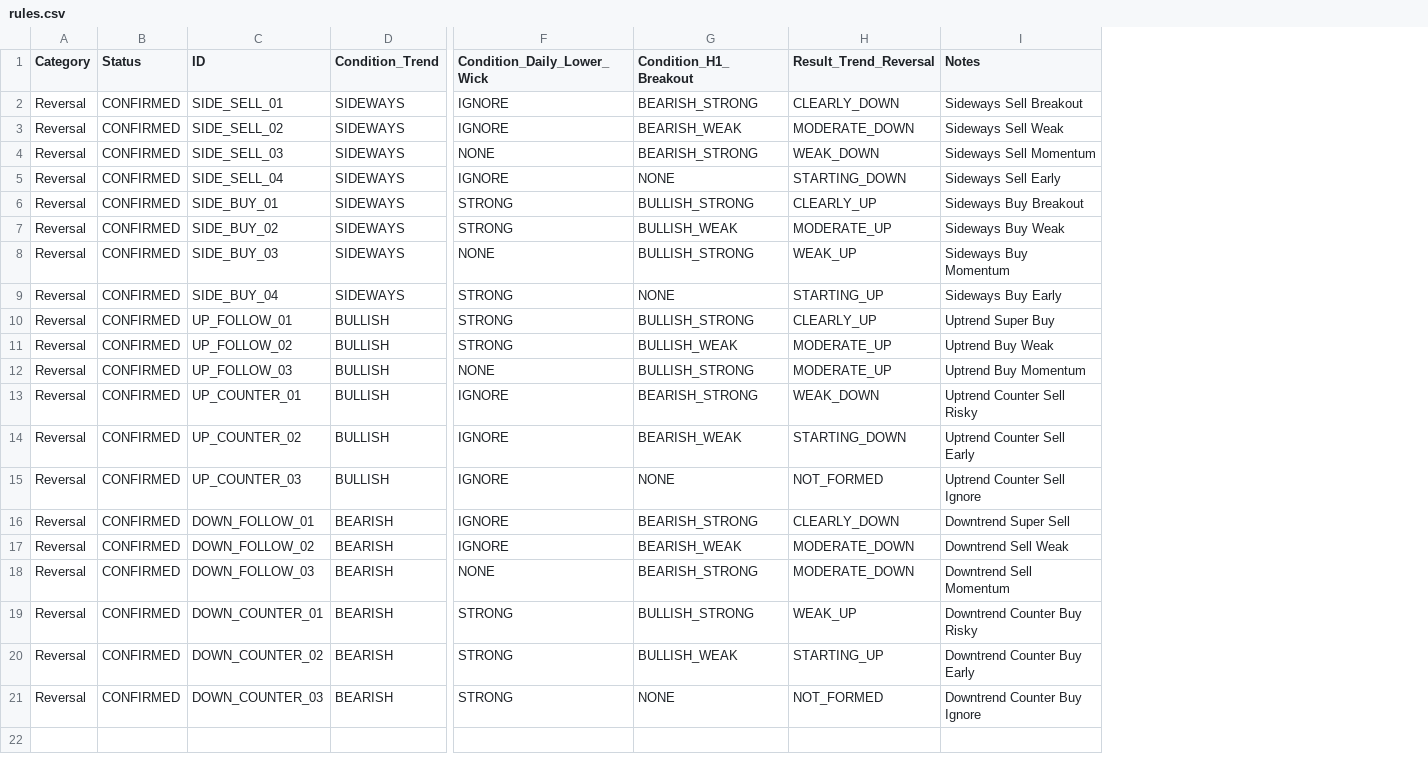
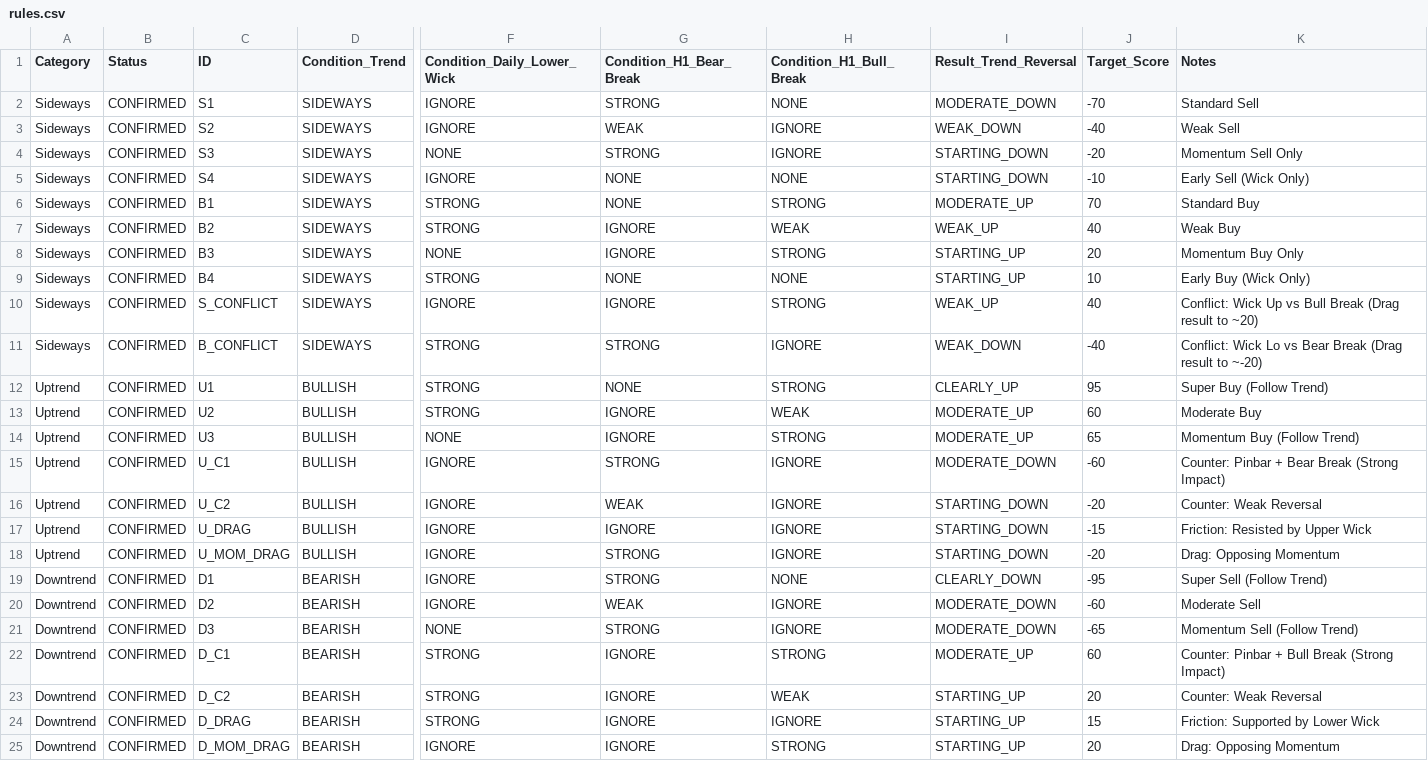
Before and after one commit to taaaaannnnnn/FuzzyMQ5, a CSV file: Documentation/rules.csv, drawn as a sheet; only a part is shown, gaps mark what is left out; removed rows and columns are numbered as before the commit, all else as after; rows hold the shown columns only; the diff names each change by its address in the sheet, - before the commit and + after, or states it on an @@ line.

Commit message:
Finalize v0.99 Beta: Optimized Fuzzy Logic (No C3, Moderate Counter, Weak Friction). Updated Docs & Simulators. Ready for Trend Module.

```diff
--- a/Documentation/rules.csv
+++ b/Documentation/rules.csv
-column A (Category), rows 3-5: all Reversal; rows 7-21: all Reversal
+column A (Category), row 2: Sideways; rows 4-6: all Sideways; rows 8-9: Sideways | Sideways; rows 12-17: all Uptrend; rows 19-24: all Downtrend
-column C (ID), rows 3-5: SIDE_SELL_02 | SIDE_SELL_03 | SIDE_SELL_04; rows 7-21: SIDE_BUY_02 | SIDE_BUY_03 | SIDE_BUY_04 | UP_FOLLOW_01 | UP_FOLLOW_02 | UP_FOLLOW_03 | UP_COUNTER_01 | UP_COUNTER_02 | UP_COUNTER_03 | DOWN_FOLLOW_01 | DOWN_FOLLOW_02 | DOWN_FOLLOW_03 | DOWN_COUNTER_01 | DOWN_COUNTER_02 | DOWN_COUNTER_03
+column C (ID), row 2: S1; rows 4-6: S3 | S4 | B1; rows 8-9: B3 | B4; rows 12-17: U1 | U2 | U3 | U_C1 | U_C2 | U_DRAG; rows 19-24: D1 | D2 | D3 | D_C1 | D_C2 | D_DRAG
-column G (Condition_H1_Breakout), rows 3-5: BEARISH_WEAK | BEARISH_STRONG | NONE; rows 7-21: BULLISH_WEAK | BULLISH_STRONG | NONE | BULLISH_STRONG | BULLISH_WEAK | BULLISH_STRONG | BEARISH_STRONG | BEARISH_WEAK | NONE | BEARISH_STRONG | BEARISH_WEAK | BEARISH_STRONG | BULLISH_STRONG | BULLISH_WEAK | NONE
+column G (Condition_H1_Bear_Break), row 2: STRONG; rows 4-6: STRONG | NONE | NONE; rows 8-9: IGNORE | NONE; rows 12-17: NONE | IGNORE | IGNORE | STRONG | WEAK | IGNORE; rows 19-24: STRONG | WEAK | STRONG | IGNORE | IGNORE | IGNORE
+column H (Condition_H1_Bull_Break), row 2: NONE; rows 4-6: IGNORE | NONE | STRONG; rows 8-9: STRONG | NONE; rows 12-17: STRONG | WEAK | STRONG | IGNORE | IGNORE | IGNORE; rows 19-24: NONE | IGNORE | IGNORE | STRONG | WEAK | IGNORE
-column I (Notes), rows 3-5: Sideways Sell Weak | Sideways Sell Momentum | Sideways Sell Early; rows 7-21: Sideways Buy Weak | Sideways Buy Momentum | Sideways Buy Early | Uptrend Super Buy | Uptrend Buy Weak | Uptrend Buy Momentum | Uptrend Counter Sell Risky | Uptrend Counter Sell Early | Uptrend Counter Sell Ignore | Downtrend Super Sell | Downtrend Sell Weak | Downtrend Sell Momentum | Downtrend Counter Buy Risky | Downtrend Counter Buy Early | Downtrend Counter Buy Ignore
+column J (Target_Score), row 2: -70; rows 4-6: -20 | -10 | 70; rows 8-9: 20 | 10; rows 12-17: 95 | 60 | 65 | -60 | -20 | -15; rows 19-24: -95 | -60 | -65 | 60 | 20 | 15
+column K (Notes), row 2: Standard Sell; rows 4-6: Momentum Sell Only | Early Sell (Wick Only) | Standard Buy; rows 8-9: Momentum Buy Only | Early Buy (Wick Only); rows 12-17: Super Buy (Follow Trend) | Moderate Buy | Momentum Buy (Follow Trend) | Counter: Pinbar + Bear Break (Strong Impact) | Counter: Weak Reversal | Friction: Resisted by Upper Wick; rows 19-24: Super Sell (Follow Trend) | Moderate Sell | Momentum Sell (Follow Trend) | Counter: Pinbar + Bull Break (Strong Impact) | Counter: Weak Reversal | Friction: Supported by Lower Wick
-row 2: Reversal | CONFIRMED | SIDE_SELL_01 | SIDEWAYS | IGNORE | BEARISH_STRONG | CLEARLY_DOWN | Sideways Sell Breakout
+row 3: Sideways | CONFIRMED | S2 | SIDEWAYS | IGNORE | WEAK | IGNORE | WEAK_DOWN | -40 | Weak Sell
-I4 (Result_Trend_Reversal): WEAK_DOWN
+I4 (Result_Trend_Reversal): STARTING_DOWN
-row 6: Reversal | CONFIRMED | SIDE_BUY_01 | SIDEWAYS | STRONG | BULLISH_STRONG | CLEARLY_UP | Sideways Buy Breakout
+row 7: Sideways | CONFIRMED | B2 | SIDEWAYS | STRONG | IGNORE | WEAK | WEAK_UP | 40 | Weak Buy
-I8 (Result_Trend_Reversal): WEAK_UP
+I8 (Result_Trend_Reversal): STARTING_UP
+row 10: Sideways | CONFIRMED | S_CONFLICT | SIDEWAYS | IGNORE | IGNORE | STRONG | WEAK_UP | 40 | Conflict: Wick Up vs Bull Break (Drag result to ~20)
+row 11: Sideways | CONFIRMED | B_CONFLICT | SIDEWAYS | STRONG | STRONG | IGNORE | WEAK_DOWN | -40 | Conflict: Wick Lo vs Bear Break (Drag result to ~-20)
-I15 (Result_Trend_Reversal): WEAK_DOWN
+I15 (Result_Trend_Reversal): MODERATE_DOWN
-I17 (Result_Trend_Reversal): NOT_FORMED
+I17 (Result_Trend_Reversal): STARTING_DOWN
+row 18: Uptrend | CONFIRMED | U_MOM_DRAG | BULLISH | IGNORE | STRONG | IGNORE | STARTING_DOWN | -20 | Drag: Opposing Momentum
-I22 (Result_Trend_Reversal): WEAK_UP
+I22 (Result_Trend_Reversal): MODERATE_UP
-I24 (Result_Trend_Reversal): NOT_FORMED
+I24 (Result_Trend_Reversal): STARTING_UP
+row 25: Downtrend | CONFIRMED | D_MOM_DRAG | BEARISH | IGNORE | IGNORE | STRONG | STARTING_UP | 20 | Drag: Opposing Momentum
```
Also changed, not shown: Documentation/fuzzy_logic_specs.csv, 3 other files.
